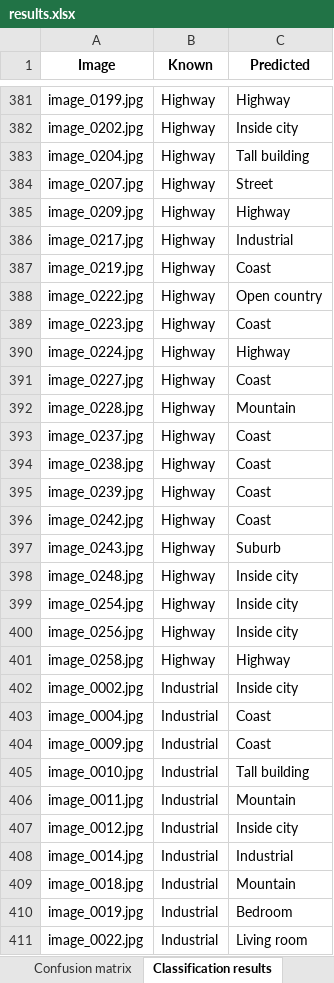
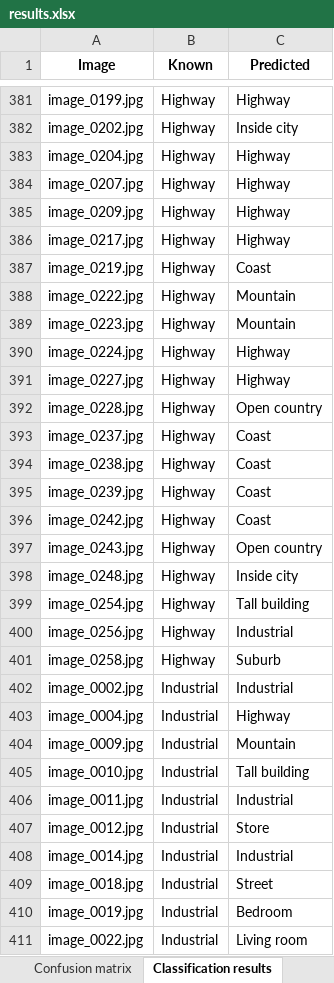
Before and after one commit to prialgon/VOI-25-26, an Excel workbook: Lab_4/src/results.xlsx, sheet Classification results, drawn as a sheet; only a part is shown, gaps mark what is left out; values as stored, in another font and other column widths than the file's, no borders; the diff covers the shown part only; the diff names each change by its address in the sheet, - before the commit and + after, or states it on an @@ line.

```diff
--- a/Lab_4/src/results.xlsx (sheet Classification results)
+++ b/Lab_4/src/results.xlsx (sheet Classification results)
-C383 (Predicted): Tall building
+C383 (Predicted): Highway
-C384 (Predicted): Street
+C384 (Predicted): Highway
-C386 (Predicted): Industrial
+C386 (Predicted): Highway
-C388 (Predicted): Open country
+C388 (Predicted): Mountain
-C389 (Predicted): Coast
+C389 (Predicted): Mountain
-C391 (Predicted): Coast
+C391 (Predicted): Highway
-C392 (Predicted): Mountain
+C392 (Predicted): Open country
-C397 (Predicted): Suburb
+C397 (Predicted): Open country
-C399 (Predicted): Inside city
+C399 (Predicted): Tall building
-C400 (Predicted): Inside city
+C400 (Predicted): Industrial
-C401 (Predicted): Highway
+C401 (Predicted): Suburb
-C402 (Predicted): Inside city
+C402 (Predicted): Industrial
-C403 (Predicted): Coast
+C403 (Predicted): Highway
-C404 (Predicted): Coast
+C404 (Predicted): Mountain
-C406 (Predicted): Mountain
+C406 (Predicted): Industrial
-C407 (Predicted): Inside city
+C407 (Predicted): Store
-C409 (Predicted): Mountain
+C409 (Predicted): Street
```
Also changed, not shown: 550 edited cells elsewhere in this sheet, sheet Confusion matrix, 7 other files.
